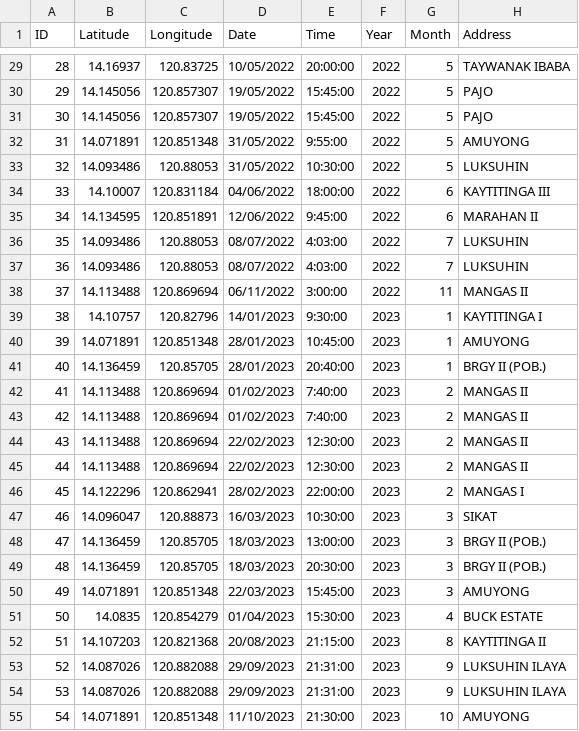
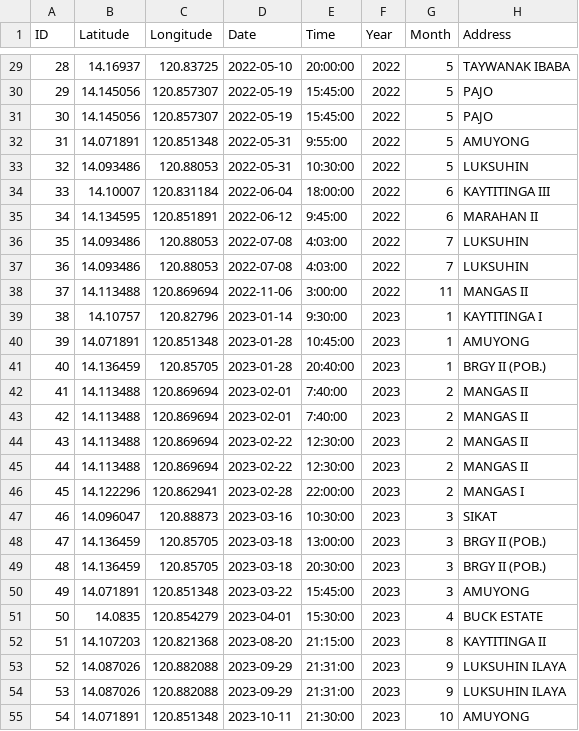
Before and after one commit to Edmaruchan/accident_hotspot_in_selected_areas_in_cavite, a CSV file: data/Alfonso/ALFONSO 2020 - 2024.csv, drawn as a sheet; only a part is shown, gaps mark what is left out; the diff covers the shown part only.

```diff
--- a/data/Alfonso/ALFONSO 2020 - 2024.csv
+++ b/data/Alfonso/ALFONSO 2020 - 2024.csv
@@ -29,27 +29,27 @@ ID,Latitude,Longitude,Date,Time ,Year,Month,Address
-28,14.16937,120.83725,10/05/2022,20:00:00,2022,5,TAYWANAK IBABA
-29,14.145056,120.857307,19/05/2022,15:45:00,2022,5,PAJO
-30,14.145056,120.857307,19/05/2022,15:45:00,2022,5,PAJO
-31,14.071891,120.851348,31/05/2022,9:55:00,2022,5,AMUYONG
-32,14.093486,120.88053,31/05/2022,10:30:00,2022,5,LUKSUHIN
-33,14.10007,120.831184,04/06/2022,18:00:00,2022,6,KAYTITINGA III
-34,14.134595,120.851891,12/06/2022,9:45:00,2022,6,MARAHAN II
-35,14.093486,120.88053,08/07/2022,4:03:00,2022,7,LUKSUHIN
-36,14.093486,120.88053,08/07/2022,4:03:00,2022,7,LUKSUHIN
-37,14.113488,120.869694,06/11/2022,3:00:00,2022,11,MANGAS II
-38,14.10757,120.82796,14/01/2023,9:30:00,2023,1,KAYTITINGA I
-39,14.071891,120.851348,28/01/2023,10:45:00,2023,1,AMUYONG
-40,14.136459,120.85705,28/01/2023,20:40:00,2023,1,BRGY II (POB.)
-41,14.113488,120.869694,01/02/2023,7:40:00,2023,2,MANGAS II
-42,14.113488,120.869694,01/02/2023,7:40:00,2023,2,MANGAS II
-43,14.113488,120.869694,22/02/2023,12:30:00,2023,2,MANGAS II
-44,14.113488,120.869694,22/02/2023,12:30:00,2023,2,MANGAS II
-45,14.122296,120.862941,28/02/2023,22:00:00,2023,2,MANGAS I
-46,14.096047,120.88873,16/03/2023,10:30:00,2023,3,SIKAT
-47,14.136459,120.85705,18/03/2023,13:00:00,2023,3,BRGY II (POB.)
-48,14.136459,120.85705,18/03/2023,20:30:00,2023,3,BRGY II (POB.)
-49,14.071891,120.851348,22/03/2023,15:45:00,2023,3,AMUYONG
-50,14.0835,120.854279,01/04/2023,15:30:00,2023,4,BUCK ESTATE
-51,14.107203,120.821368,20/08/2023,21:15:00,2023,8,KAYTITINGA II
-52,14.087026,120.882088,29/09/2023,21:31:00,2023,9,LUKSUHIN ILAYA
-53,14.087026,120.882088,29/09/2023,21:31:00,2023,9,LUKSUHIN ILAYA
-54,14.071891,120.851348,11/10/2023,21:30:00,2023,10,AMUYONG
+28,14.16937,120.83725,2022-05-10,20:00:00,2022,5,TAYWANAK IBABA
+29,14.145056,120.857307,2022-05-19,15:45:00,2022,5,PAJO
+30,14.145056,120.857307,2022-05-19,15:45:00,2022,5,PAJO
+31,14.071891,120.851348,2022-05-31,9:55:00,2022,5,AMUYONG
+32,14.093486,120.88053,2022-05-31,10:30:00,2022,5,LUKSUHIN
+33,14.10007,120.831184,2022-06-04,18:00:00,2022,6,KAYTITINGA III
+34,14.134595,120.851891,2022-06-12,9:45:00,2022,6,MARAHAN II
+35,14.093486,120.88053,2022-07-08,4:03:00,2022,7,LUKSUHIN
+36,14.093486,120.88053,2022-07-08,4:03:00,2022,7,LUKSUHIN
+37,14.113488,120.869694,2022-11-06,3:00:00,2022,11,MANGAS II
+38,14.10757,120.82796,2023-01-14,9:30:00,2023,1,KAYTITINGA I
+39,14.071891,120.851348,2023-01-28,10:45:00,2023,1,AMUYONG
+40,14.136459,120.85705,2023-01-28,20:40:00,2023,1,BRGY II (POB.)
+41,14.113488,120.869694,2023-02-01,7:40:00,2023,2,MANGAS II
+42,14.113488,120.869694,2023-02-01,7:40:00,2023,2,MANGAS II
+43,14.113488,120.869694,2023-02-22,12:30:00,2023,2,MANGAS II
+44,14.113488,120.869694,2023-02-22,12:30:00,2023,2,MANGAS II
+45,14.122296,120.862941,2023-02-28,22:00:00,2023,2,MANGAS I
+46,14.096047,120.88873,2023-03-16,10:30:00,2023,3,SIKAT
+47,14.136459,120.85705,2023-03-18,13:00:00,2023,3,BRGY II (POB.)
+48,14.136459,120.85705,2023-03-18,20:30:00,2023,3,BRGY II (POB.)
+49,14.071891,120.851348,2023-03-22,15:45:00,2023,3,AMUYONG
+50,14.0835,120.854279,2023-04-01,15:30:00,2023,4,BUCK ESTATE
+51,14.107203,120.821368,2023-08-20,21:15:00,2023,8,KAYTITINGA II
+52,14.087026,120.882088,2023-09-29,21:31:00,2023,9,LUKSUHIN ILAYA
+53,14.087026,120.882088,2023-09-29,21:31:00,2023,9,LUKSUHIN ILAYA
+54,14.071891,120.851348,2023-10-11,21:30:00,2023,10,AMUYONG
```
Also changed, not shown: 59 edited cells elsewhere in this file, data/Carmona/CARMONA 2020 - 2024.csv, data/GMA/GMA 2020 - 2024.csv, 3 other files.
